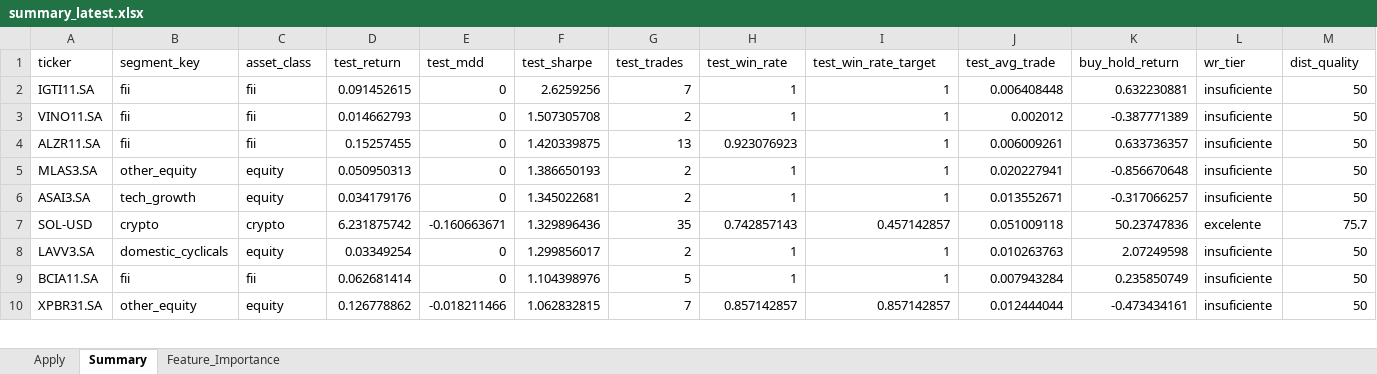
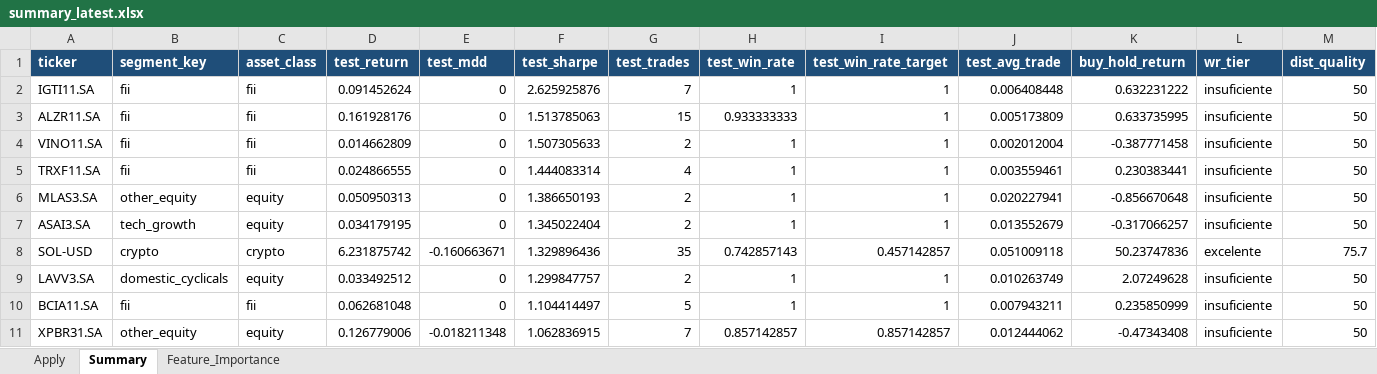
Before and after one commit to gcallj/test, an Excel workbook: summary_latest.xlsx, sheet Summary, drawn as a sheet; only a part is shown; values as stored, in another font and other column widths than the file's, no borders; addresses are those after the commit; rows hold the shown columns only; the diff covers the shown part only; the diff names each change by its address in the sheet, - before the commit and + after, or states it on an @@ line.

```diff
--- a/summary_latest.xlsx (sheet Summary)
+++ b/summary_latest.xlsx (sheet Summary)
@@ A1:M1 fill: none → #1F4E79, bold: off → on, text colour: black → #FFFFFF @@
-D2 (test_return): 0.091452615
+D2 (test_return): 0.091452624
-F2 (test_sharpe): 2.6259256
+F2 (test_sharpe): 2.625925876
-K2 (buy_hold_return): 0.632230881
+K2 (buy_hold_return): 0.632231222
+row 3: ALZR11.SA | fii | fii | 0.161928176 | 0 | 1.513785063 | 15 | 0.933333333 | 1 | 0.005173809 | 0.633735995 | insuficiente | 50
-D4 (test_return): 0.014662793
+D4 (test_return): 0.014662809
-F4 (test_sharpe): 1.507305708
+F4 (test_sharpe): 1.507305633
-J4 (test_avg_trade): 0.002012
+J4 (test_avg_trade): 0.002012004
-K4 (buy_hold_return): -0.387771389
+K4 (buy_hold_return): -0.387771458
-A5 (ticker): ALZR11.SA
+A5 (ticker): TRXF11.SA
-D5 (test_return): 0.15257455
+D5 (test_return): 0.024866555
-F5 (test_sharpe): 1.420339875
+F5 (test_sharpe): 1.444083314
-G5 (test_trades): 13
+G5 (test_trades): 4
-H5 (test_win_rate): 0.923076923
+H5 (test_win_rate): 1
-J5 (test_avg_trade): 0.006009261
+J5 (test_avg_trade): 0.003559461
-K5 (buy_hold_return): 0.633736357
+K5 (buy_hold_return): 0.230383441
-D7 (test_return): 0.034179176
+D7 (test_return): 0.034179195
-F7 (test_sharpe): 1.345022681
+F7 (test_sharpe): 1.345022404
-J7 (test_avg_trade): 0.013552671
+J7 (test_avg_trade): 0.013552679
-D9 (test_return): 0.03349254
+D9 (test_return): 0.033492512
-F9 (test_sharpe): 1.299856017
+F9 (test_sharpe): 1.299847757
-J9 (test_avg_trade): 0.010263763
+J9 (test_avg_trade): 0.010263749
-K9 (buy_hold_return): 2.07249598
+K9 (buy_hold_return): 2.07249628
-D10 (test_return): 0.062681414
+D10 (test_return): 0.062681048
-F10 (test_sharpe): 1.104398976
+F10 (test_sharpe): 1.104414497
-J10 (test_avg_trade): 0.007943284
+J10 (test_avg_trade): 0.007943211
-K10 (buy_hold_return): 0.235850749
+K10 (buy_hold_return): 0.235850999
-D11 (test_return): 0.126778862
+D11 (test_return): 0.126779006
-E11 (test_mdd): -0.018211466
+E11 (test_mdd): -0.018211348
-F11 (test_sharpe): 1.062832815
+F11 (test_sharpe): 1.062836915
-J11 (test_avg_trade): 0.012444044
+J11 (test_avg_trade): 0.012444062
-K11 (buy_hold_return): -0.473434161
+K11 (buy_hold_return): -0.47343408
```
Also changed, not shown: 39 added rows, 40 removed rows, 305 edited cells and cell formats elsewhere in this sheet, sheet Feature_Importance, sheet Apply, 1 other file.
